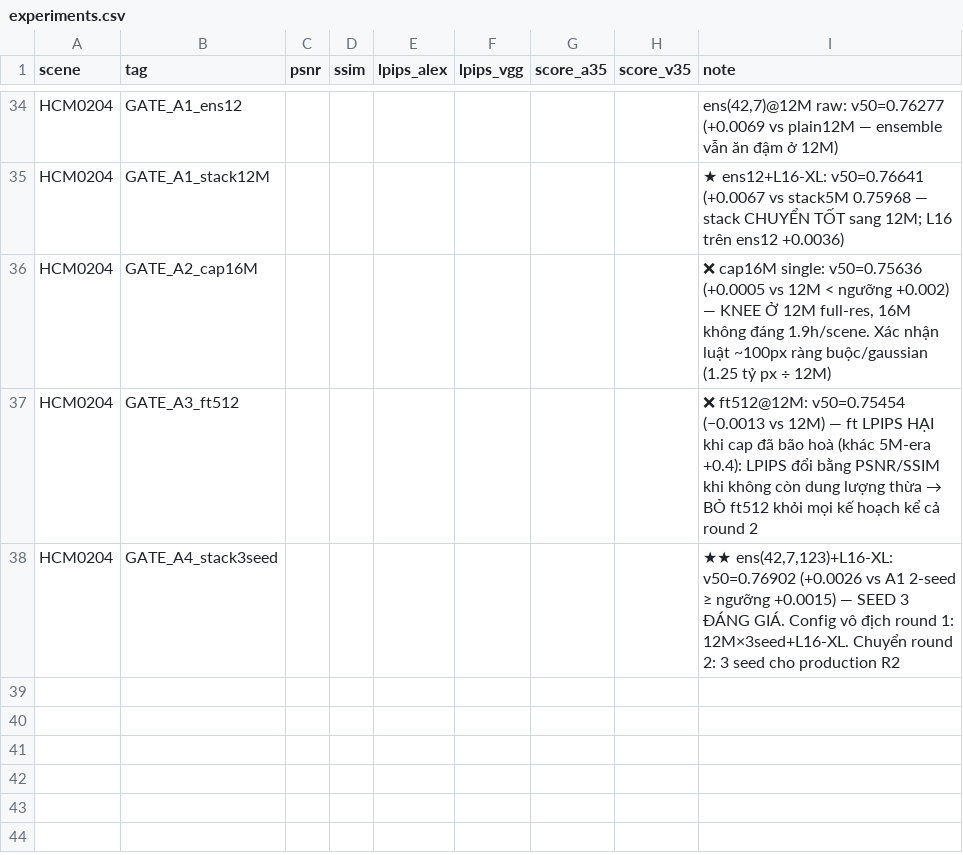
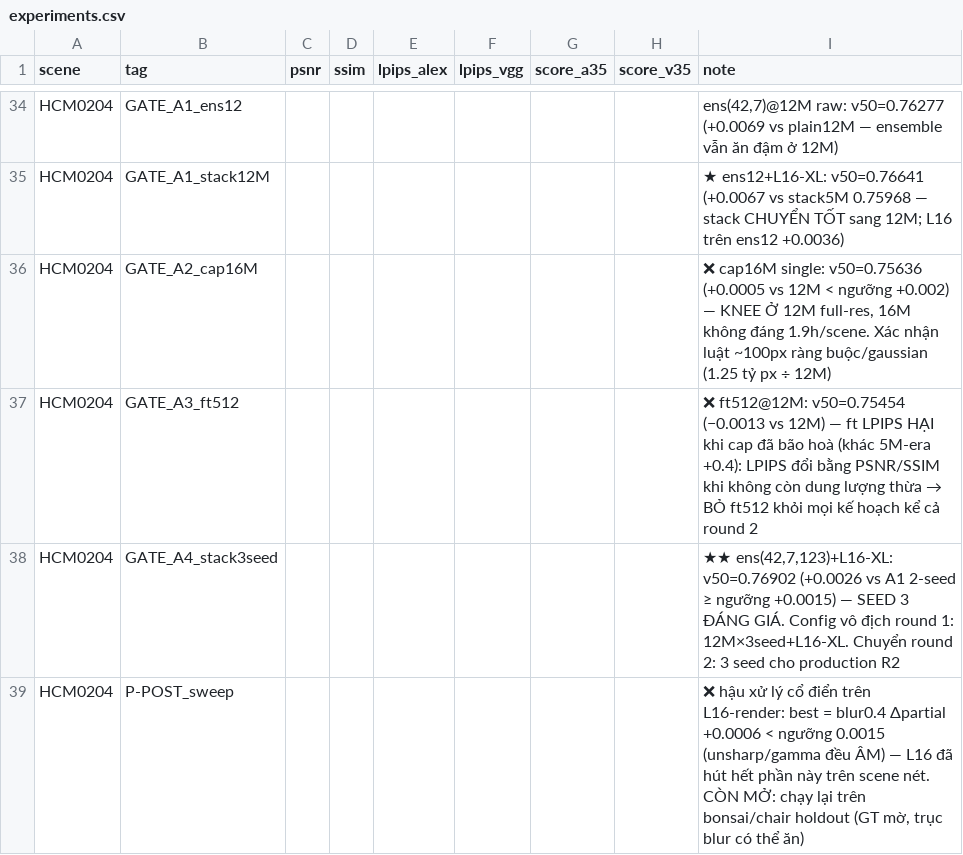
Before and after one commit to zuntes/bts, a CSV file: results/experiments.csv, drawn as a sheet; only a part is shown, gaps mark what is left out; the diff names each change by its address in the sheet, - before the commit and + after, or states it on an @@ line.

```diff
--- a/results/experiments.csv
+++ b/results/experiments.csv
+row 39: HCM0204 | P-POST_sweep |  |  |  |  |  |  | ❌ hậu xử lý cổ điển trên L16-render: best = blur0.4 Δpartial +0.0006 < ngưỡng 0.0015 (unsharp/gamma đều ÂM) — L16 đã hút hết phần này trên scene nét. CÒN MỞ: chạy lại trên bonsai/chair holdout (GT mờ, trục blur có thể ăn)
```
